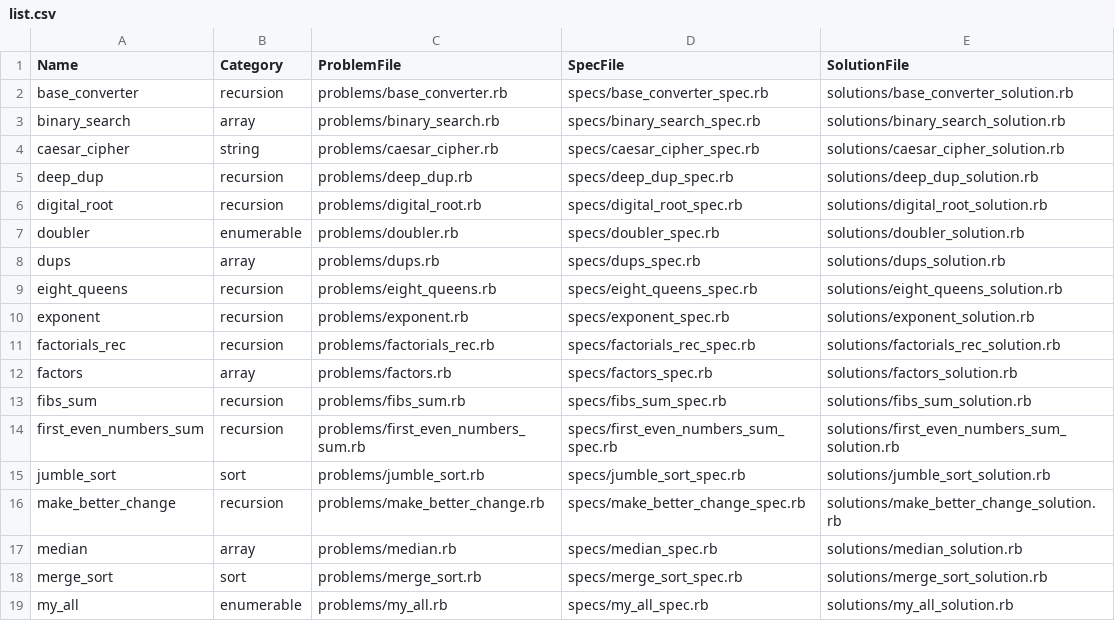
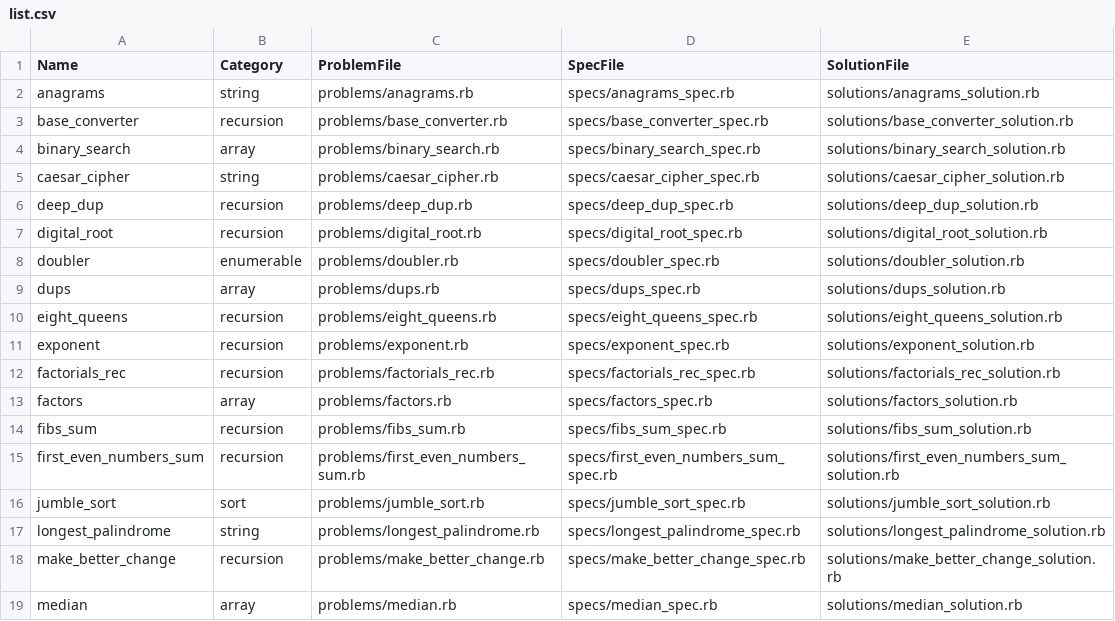
Before and after one commit to mallorybulkley/aa-practice-test-generator, a CSV file: list.csv, drawn as a sheet; only a part is shown; the shorter side is filled out with more unchanged rows.

Commit message:
Add updated problems, specs, and solutions for Ronil's problems

```diff
--- a/list.csv
+++ b/list.csv
@@ -1,2 +1,3 @@
 Name,Category,ProblemFile,SpecFile,SolutionFile
+anagrams,string,problems/anagrams.rb,specs/anagrams_spec.rb,solutions/anagrams_solution.rb
 base_converter,recursion,problems/base_converter.rb,specs/base_converter_spec.rb,solutions/base_converter_solution.rb
@@ -15,2 +16,3 @@ first_even_numbers_sum,recursion,problems/first_even_numbers_sum.rb,specs/first_
 jumble_sort,sort,problems/jumble_sort.rb,specs/jumble_sort_spec.rb,solutions/jumble_sort_solution.rb
+longest_palindrome,string,problems/longest_palindrome.rb,specs/longest_palindrome_spec.rb,solutions/longest_palindrome_solution.rb
 make_better_change,recursion,problems/make_better_change.rb,specs/make_better_change_spec.rb,solutions/make_better_change_solution.rb
```
Also changed, not shown: 25 other files.
